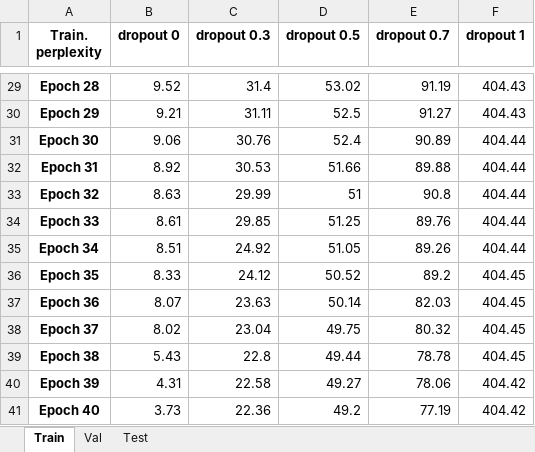
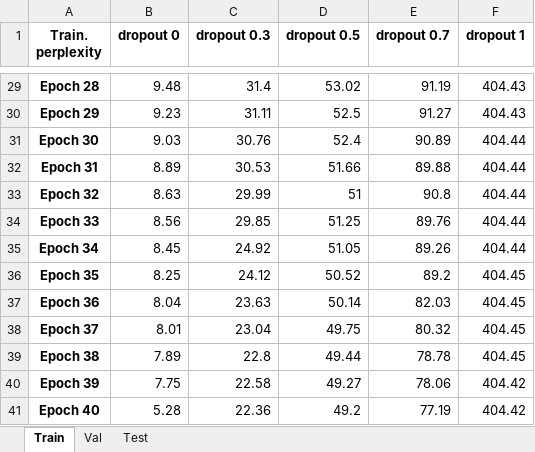
Before and after one commit to sabrinabraendle/mt-exercise-3, an Excel workbook: scripts/perplexity_tables.xlsx, sheet Train, drawn as a sheet; only a part is shown, gaps mark what is left out; values as stored, in another font and other column widths than the file's, no borders; the diff covers the shown part only; the diff names each change by its address in the sheet, - before the commit and + after, or states it on an @@ line.

```diff
--- a/scripts/perplexity_tables.xlsx (sheet Train)
+++ b/scripts/perplexity_tables.xlsx (sheet Train)
-B29 (dropout 0): 9.52
+B29 (dropout 0): 9.48
-B30 (dropout 0): 9.21
+B30 (dropout 0): 9.23
-B31 (dropout 0): 9.06
+B31 (dropout 0): 9.03
-B32 (dropout 0): 8.92
+B32 (dropout 0): 8.89
-B34 (dropout 0): 8.61
+B34 (dropout 0): 8.56
-B35 (dropout 0): 8.51
+B35 (dropout 0): 8.45
-B36 (dropout 0): 8.33
+B36 (dropout 0): 8.25
-B37 (dropout 0): 8.07
+B37 (dropout 0): 8.04
-B38 (dropout 0): 8.02
+B38 (dropout 0): 8.01
-B39 (dropout 0): 5.43
+B39 (dropout 0): 7.89
-B40 (dropout 0): 4.31
+B40 (dropout 0): 7.75
-B41 (dropout 0): 3.73
+B41 (dropout 0): 5.28
```
Also changed, not shown: 27 edited cells elsewhere in this sheet, sheet Val, sheet Test, 2 other files.
